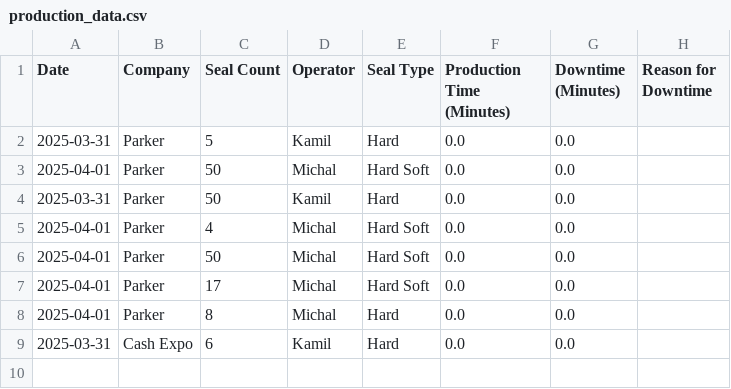
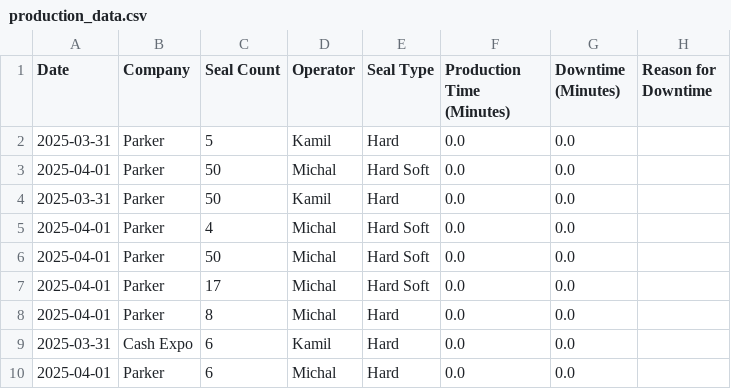
Before and after one commit to ChinQuan/Production-App, a CSV file: production_data.csv, drawn as a sheet.

Commit message:
Updating production data

```diff
--- a/production_data.csv
+++ b/production_data.csv
@@ -9 +9,2 @@ Date,Company,Seal Count,Operator,Seal Type,Production Time (Minutes),Downtime (M
 2025-03-31,Cash Expo,6,Kamil,Hard,0.0,0.0,
+2025-04-01,Parker,6,Michal,Hard ,0.0,0.0,
```
